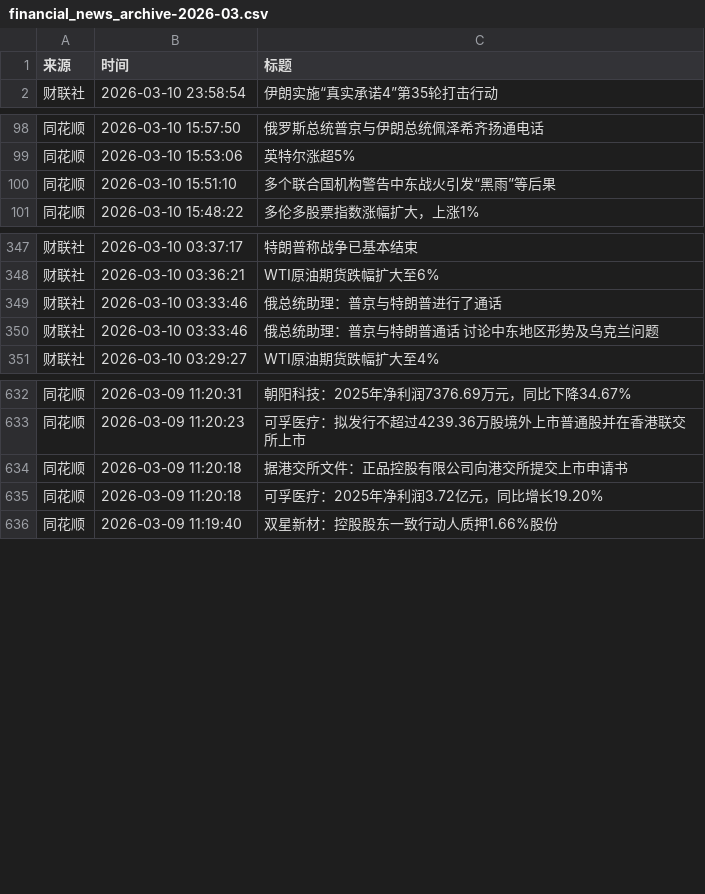
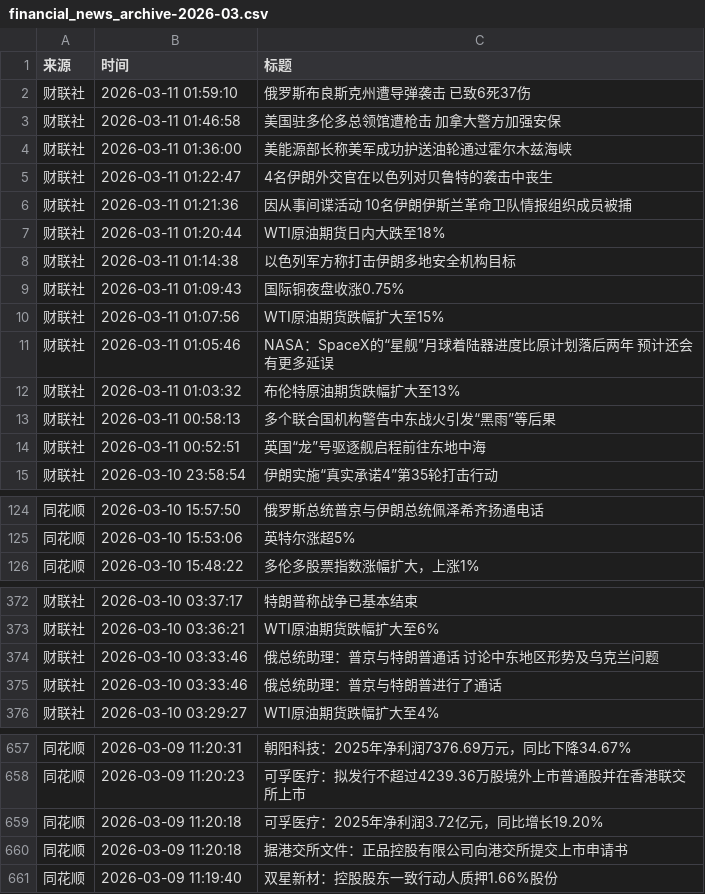
Before and after one commit to YutaoH/huiboyanbao, a CSV file: 财经新闻数据/financial_news_archive-2026-03.csv, drawn as a sheet; only a part is shown, gaps mark what is left out; the diff covers the shown part only.

```diff
--- a/财经新闻数据/financial_news_archive-2026-03.csv
+++ b/财经新闻数据/financial_news_archive-2026-03.csv
@@ -1,2 +1,15 @@
 来源,时间,标题
+财联社,2026-03-11 01:59:10,俄罗斯布良斯克州遭导弹袭击 已致6死37伤
+财联社,2026-03-11 01:46:58,美国驻多伦多总领馆遭枪击 加拿大警方加强安保
+财联社,2026-03-11 01:36:00,美能源部长称美军成功护送油轮通过霍尔木兹海峡
+财联社,2026-03-11 01:22:47,4名伊朗外交官在以色列对贝鲁特的袭击中丧生
+财联社,2026-03-11 01:21:36,因从事间谍活动 10名伊朗伊斯兰革命卫队情报组织成员被捕
+财联社,2026-03-11 01:20:44,WTI原油期货日内大跌至18%
+财联社,2026-03-11 01:14:38,以色列军方称打击伊朗多地安全机构目标
+财联社,2026-03-11 01:09:43,国际铜夜盘收涨0.75%
+财联社,2026-03-11 01:07:56,WTI原油期货跌幅扩大至15%
+财联社,2026-03-11 01:05:46,NASA：SpaceX的“星舰”月球着陆器进度比原计划落后两年 预计还会有更多延误
+财联社,2026-03-11 01:03:32,布伦特原油期货跌幅扩大至13%
+财联社,2026-03-11 00:58:13,多个联合国机构警告中东战火引发“黑雨”等后果
+财联社,2026-03-11 00:52:51,英国“龙”号驱逐舰启程前往东地中海
 财联社,2026-03-10 23:58:54,伊朗实施“真实承诺4”第35轮打击行动
@@ -99,3 +125,2 @@
 同花顺,2026-03-10 15:53:06,英特尔涨超5%
-同花顺,2026-03-10 15:51:10,多个联合国机构警告中东战火引发“黑雨”等后果
 同花顺,2026-03-10 15:48:22,多伦多股票指数涨幅扩大，上涨1%
@@ -348,4 +373,4 @@
 财联社,2026-03-10 03:36:21,WTI原油期货跌幅扩大至6%
-财联社,2026-03-10 03:33:46,俄总统助理：普京与特朗普进行了通话
 财联社,2026-03-10 03:33:46,俄总统助理：普京与特朗普通话 讨论中东地区形势及乌克兰问题
+财联社,2026-03-10 03:33:46,俄总统助理：普京与特朗普进行了通话
 财联社,2026-03-10 03:29:27,WTI原油期货跌幅扩大至4%
@@ -633,4 +658,4 @@
 同花顺,2026-03-09 11:20:23,可孚医疗：拟发行不超过4239.36万股境外上市普通股并在香港联交所上市
-同花顺,2026-03-09 11:20:18,据港交所文件：正品控股有限公司向港交所提交上市申请书
 同花顺,2026-03-09 11:20:18,可孚医疗：2025年净利润3.72亿元，同比增长19.20%
+同花顺,2026-03-09 11:20:18,据港交所文件：正品控股有限公司向港交所提交上市申请书
 同花顺,2026-03-09 11:19:40,双星新材：控股股东一致行动人质押1.66%股份
```
Also changed, not shown: 13 added rows and 5 moved rows elsewhere in this file, 5 other files.
